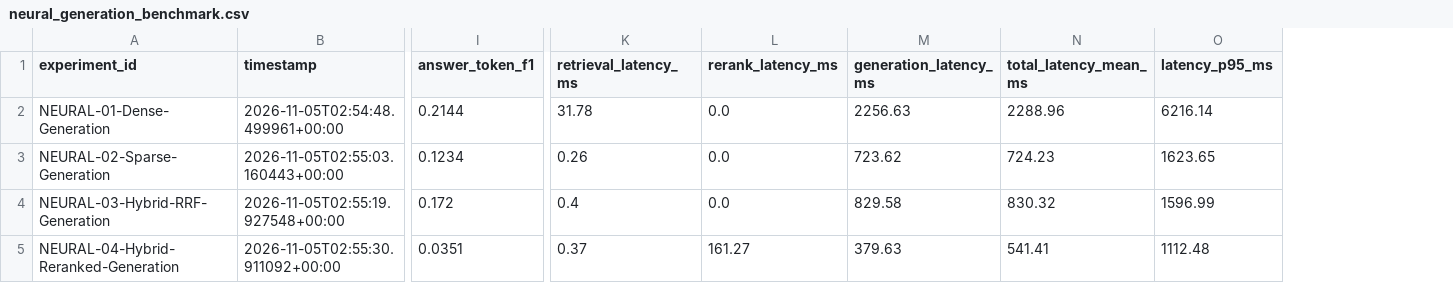
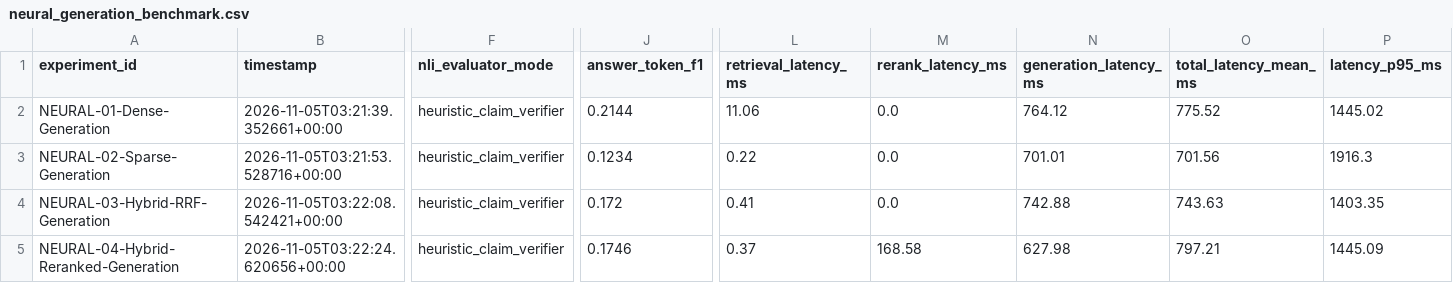
Before and after one commit to MokuLakshithReddy/rag-pipeline-optimization-lab, a CSV file: reports/neural_generation_benchmark.csv, drawn as a sheet; only a part is shown, gaps mark what is left out; addresses are those after the commit; the diff names each change by its address in the sheet, - before the commit and + after, or states it on an @@ line.

Commit message:
fix: enforce fail-closed auth and cross-tenant security, decouple CI latency thresholds, add NLI evaluator transparency, and support arbitrary competition schemas

```diff
--- a/reports/neural_generation_benchmark.csv
+++ b/reports/neural_generation_benchmark.csv
+column F (nli_evaluator_mode), rows 2-5: all heuristic_claim_verifier
-B2 (timestamp): 2026-11-05T02:54:48.499961+00:00
+B2 (timestamp): 2026-11-05T03:21:39.352661+00:00
-L2 (retrieval_latency_ms): 31.78
+L2 (retrieval_latency_ms): 11.06
-N2 (generation_latency_ms): 2256.63
+N2 (generation_latency_ms): 764.12
-O2 (total_latency_mean_ms): 2288.96
+O2 (total_latency_mean_ms): 775.52
-P2 (latency_p95_ms): 6216.14
+P2 (latency_p95_ms): 1445.02
-B3 (timestamp): 2026-11-05T02:55:03.160443+00:00
+B3 (timestamp): 2026-11-05T03:21:53.528716+00:00
-L3 (retrieval_latency_ms): 0.26
+L3 (retrieval_latency_ms): 0.22
-N3 (generation_latency_ms): 723.62
+N3 (generation_latency_ms): 701.01
-O3 (total_latency_mean_ms): 724.23
+O3 (total_latency_mean_ms): 701.56
-P3 (latency_p95_ms): 1623.65
+P3 (latency_p95_ms): 1916.3
-B4 (timestamp): 2026-11-05T02:55:19.927548+00:00
+B4 (timestamp): 2026-11-05T03:22:08.542421+00:00
-L4 (retrieval_latency_ms): 0.4
+L4 (retrieval_latency_ms): 0.41
-N4 (generation_latency_ms): 829.58
+N4 (generation_latency_ms): 742.88
-O4 (total_latency_mean_ms): 830.32
+O4 (total_latency_mean_ms): 743.63
-P4 (latency_p95_ms): 1596.99
+P4 (latency_p95_ms): 1403.35
-B5 (timestamp): 2026-11-05T02:55:30.911092+00:00
+B5 (timestamp): 2026-11-05T03:22:24.620656+00:00
-J5 (answer_token_f1): 0.0351
+J5 (answer_token_f1): 0.1746
-M5 (rerank_latency_ms): 161.27
+M5 (rerank_latency_ms): 168.58
-N5 (generation_latency_ms): 379.63
+N5 (generation_latency_ms): 627.98
-O5 (total_latency_mean_ms): 541.41
+O5 (total_latency_mean_ms): 797.21
-P5 (latency_p95_ms): 1112.48
+P5 (latency_p95_ms): 1445.09
```
Also changed, not shown: 11 other files.
